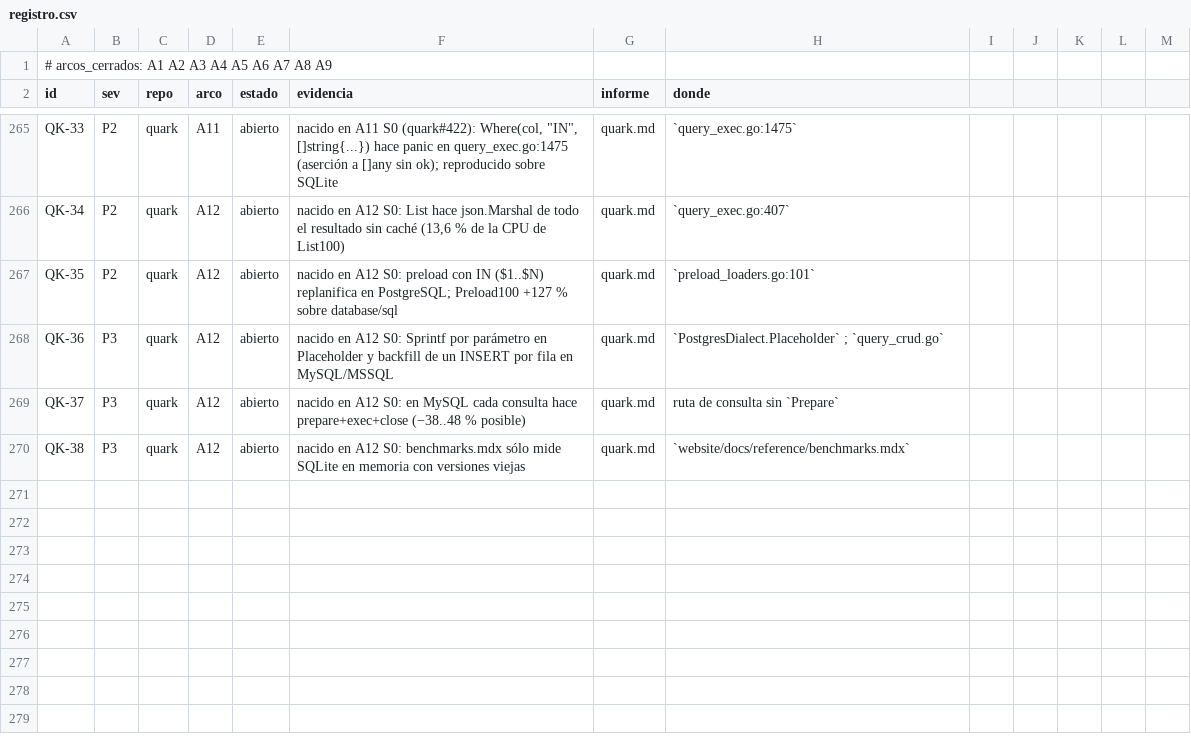
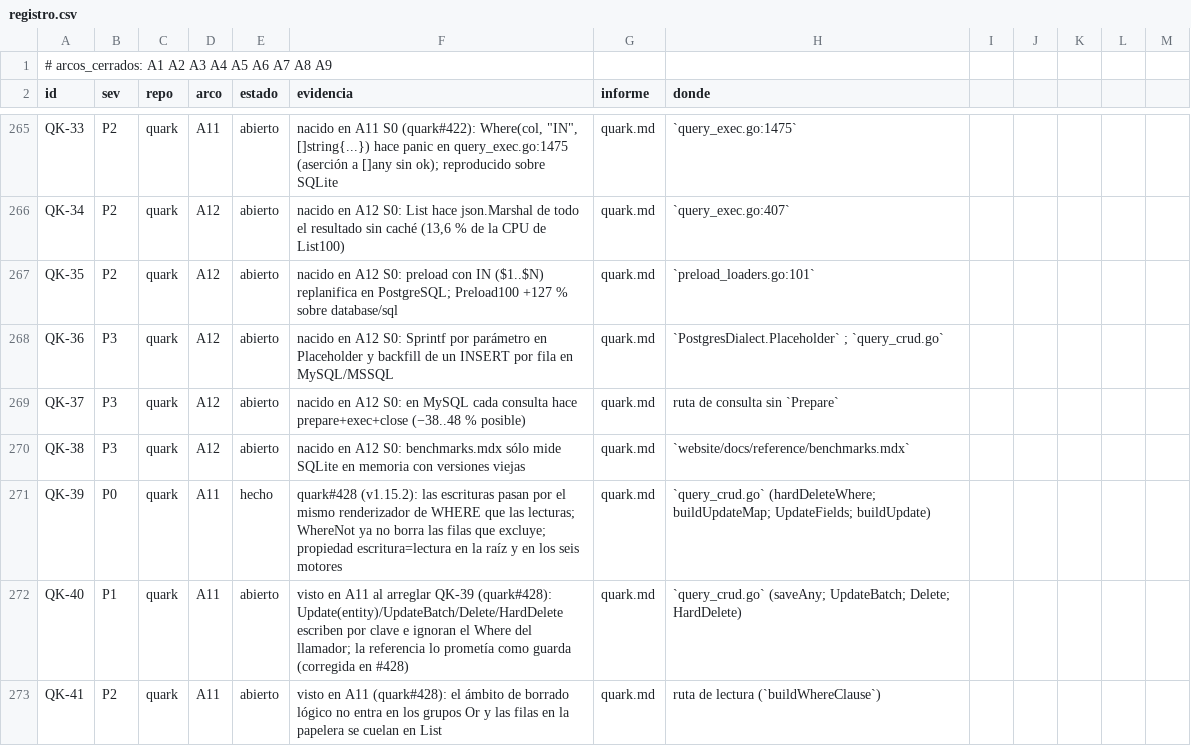
Before and after one commit to jcsvwinston/quantum, a CSV file: docs/auditoria/madurez-2026-09-03/registro.csv, drawn as a sheet; only a part is shown, gaps mark what is left out.

```diff
--- a/docs/auditoria/madurez-2026-09-03/registro.csv
+++ b/docs/auditoria/madurez-2026-09-03/registro.csv
@@ -270 +270,4 @@ QK-37,P3,quark,A12,abierto,"nacido en A12 S0: en MySQL cada consulta hace prepar
 QK-38,P3,quark,A12,abierto,"nacido en A12 S0: benchmarks.mdx sólo mide SQLite en memoria con versiones viejas",quark.md,`website/docs/reference/benchmarks.mdx`
+QK-39,P0,quark,A11,hecho,"quark#428 (v1.15.2): las escrituras pasan por el mismo renderizador de WHERE que las lecturas; WhereNot ya no borra las filas que excluye; propiedad escritura=lectura en la raíz y en los seis motores",quark.md,`query_crud.go` (hardDeleteWhere; buildUpdateMap; UpdateFields; buildUpdate)
+QK-40,P1,quark,A11,abierto,"visto en A11 al arreglar QK-39 (quark#428): Update(entity)/UpdateBatch/Delete/HardDelete escriben por clave e ignoran el Where del llamador; la referencia lo prometía como guarda (corregida en #428)",quark.md,`query_crud.go` (saveAny; UpdateBatch; Delete; HardDelete)
+QK-41,P2,quark,A11,abierto,"visto en A11 (quark#428): el ámbito de borrado lógico no entra en los grupos Or y las filas en la papelera se cuelan en List",quark.md,ruta de lectura (`buildWhereClause`)
```
Also changed, not shown: 2 other files.
